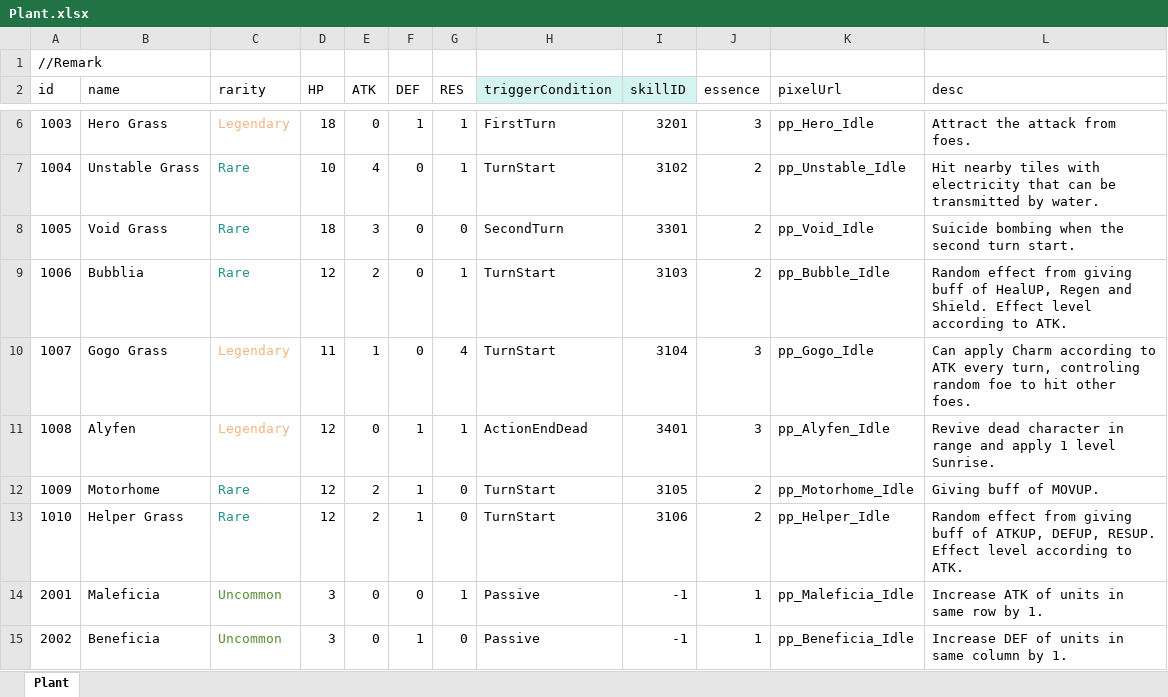
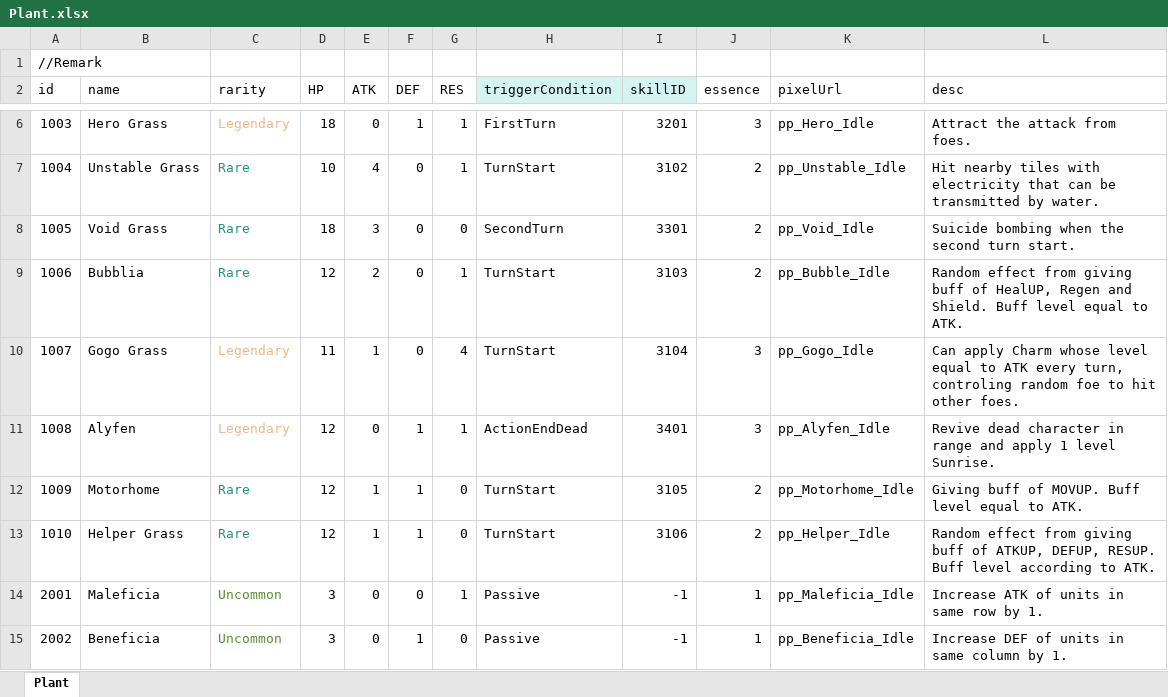
Before and after one commit to LUOHONGPENG/HermitRabbit, an Excel workbook: Assets/Excel/Plant.xlsx, sheet Plant, drawn as a sheet; only a part is shown, gaps mark what is left out; values as stored, in another font and other column widths than the file's, no borders; the diff names each change by its address in the sheet, - before the commit and + after, or states it on an @@ line.

```diff
--- a/Assets/Excel/Plant.xlsx (sheet Plant)
+++ b/Assets/Excel/Plant.xlsx (sheet Plant)
-L9 (desc): …and Shield. Effect level according to ATK.
+L9 (desc): …and Shield. Buff level equal to ATK.
-L10 (desc): …apply Charm according to ATK…
+L10 (desc): …apply Charm whose level equal to ATK…
-E12:E13 (ATK): 2
+E12:E13 (ATK): 1
-L12 (desc): Giving buff of MOVUP.
+L12 (desc): Giving buff of MOVUP. Buff level equal to ATK.
-L13 (desc): …DEFUP, RESUP. Effect level according…
+L13 (desc): …DEFUP, RESUP. Buff level according…
```
Also changed, not shown: Assets/Excel/Skill.xlsx, Assets/Excel/SkillDesc.xlsx, 13 other files.
